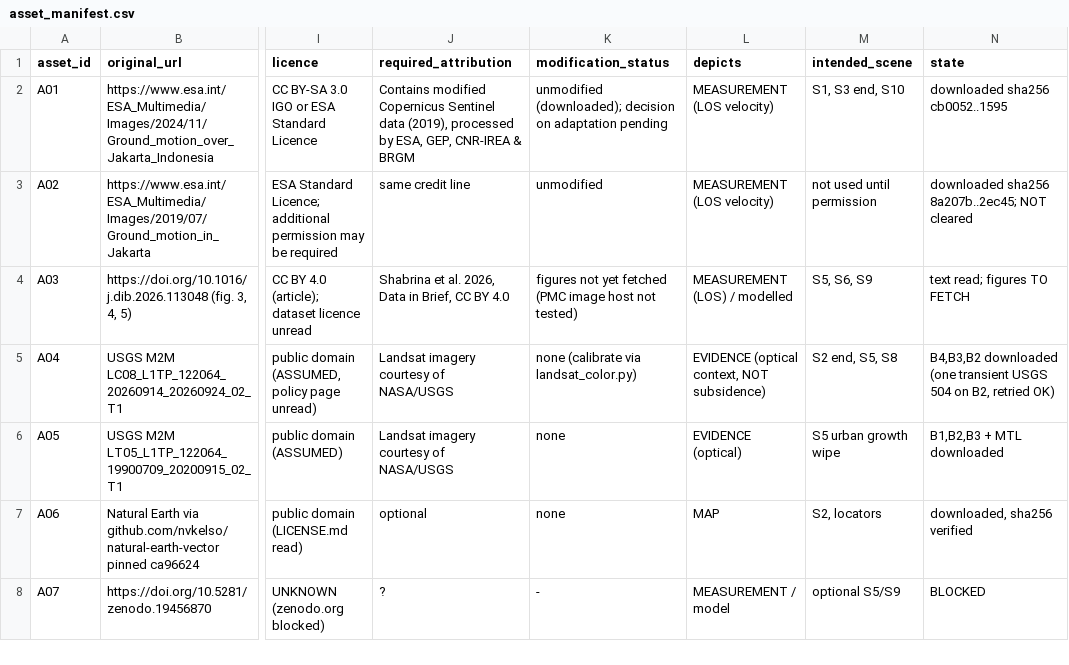
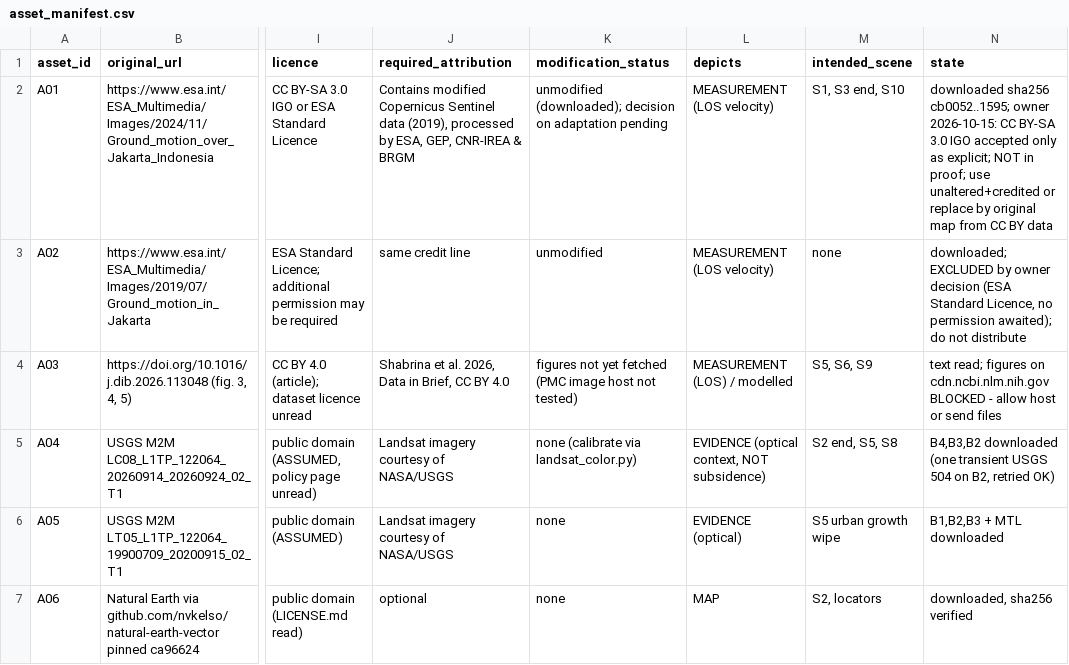
Before and after one commit to skychwdkh5-design/YouTube-Agent, a CSV file: productions/ep004-jakarta/research/asset_manifest.csv, drawn as a sheet; only a part is shown, gaps mark what is left out; the shorter side is filled out with more unchanged rows; the diff names each change by its address in the sheet, - before the commit and + after, or states it on an @@ line.

```diff
--- a/productions/ep004-jakarta/research/asset_manifest.csv
+++ b/productions/ep004-jakarta/research/asset_manifest.csv
-N2 (state): downloaded sha256 cb0052..1595
+N2 (state): downloaded sha256 cb0052..1595; owner 2026-10-15: CC BY-SA 3.0 IGO accepted only as explicit; NOT in proof; use unaltered+credited or replace by original map from CC BY data
-M3 (intended_scene): not used until permission
+M3 (intended_scene): none
-N3 (state): downloaded sha256 8a207b..2ec45; NOT cleared
+N3 (state): downloaded; EXCLUDED by owner decision (ESA Standard Licence, no permission awaited); do not distribute
-N4 (state): …read; figures TO FETCH
+N4 (state): …read; figures on cdn.ncbi.nlm.nih.gov BLOCKED - allow host or send files
```
Also changed, not shown: productions/ep004-jakarta/research/claim_evidence_matrix.csv, 26 other files.
